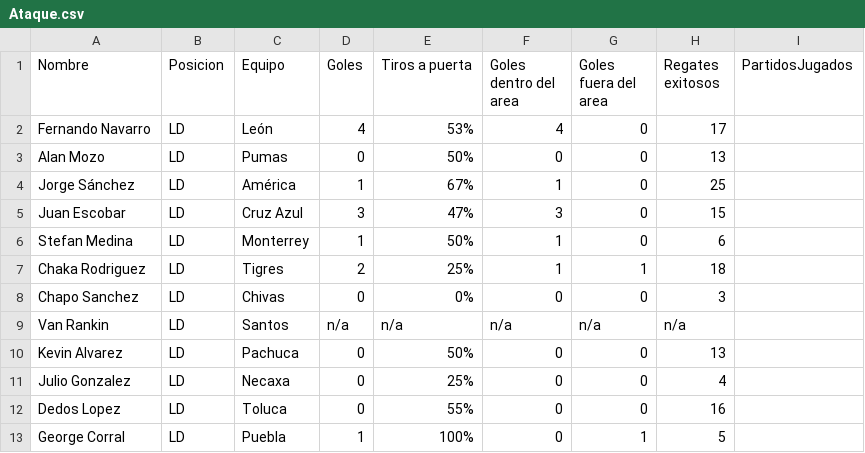
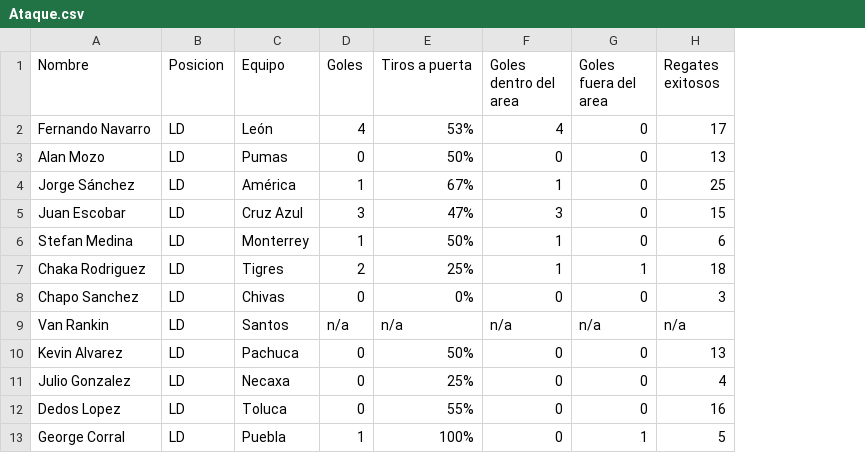
Before and after one commit to OscarCanongo/LabFutbol, a CSV file: Ataque.csv, drawn as a sheet; only a part is shown; the diff names each change by its address in the sheet, - before the commit and + after, or states it on an @@ line.

Commit message:
Correcion de Dataset Defensivo/Ataque

```diff
--- a/Ataque.csv
+++ b/Ataque.csv
-column I (PartidosJugados), empty
```
Also changed, not shown: Defensivos.csv.
